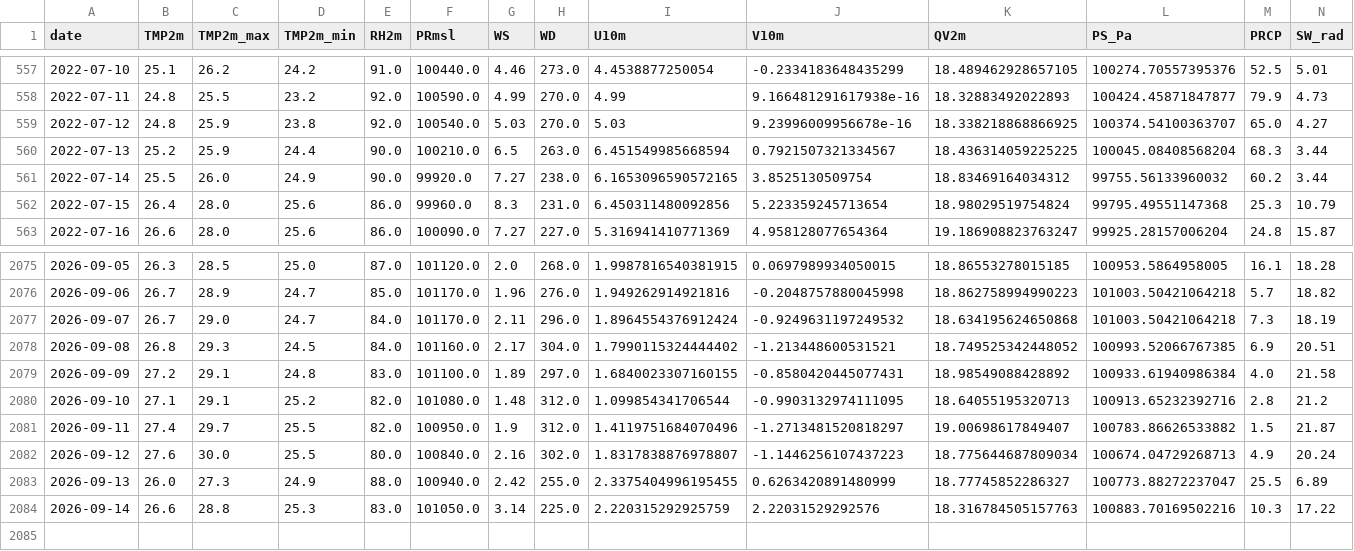
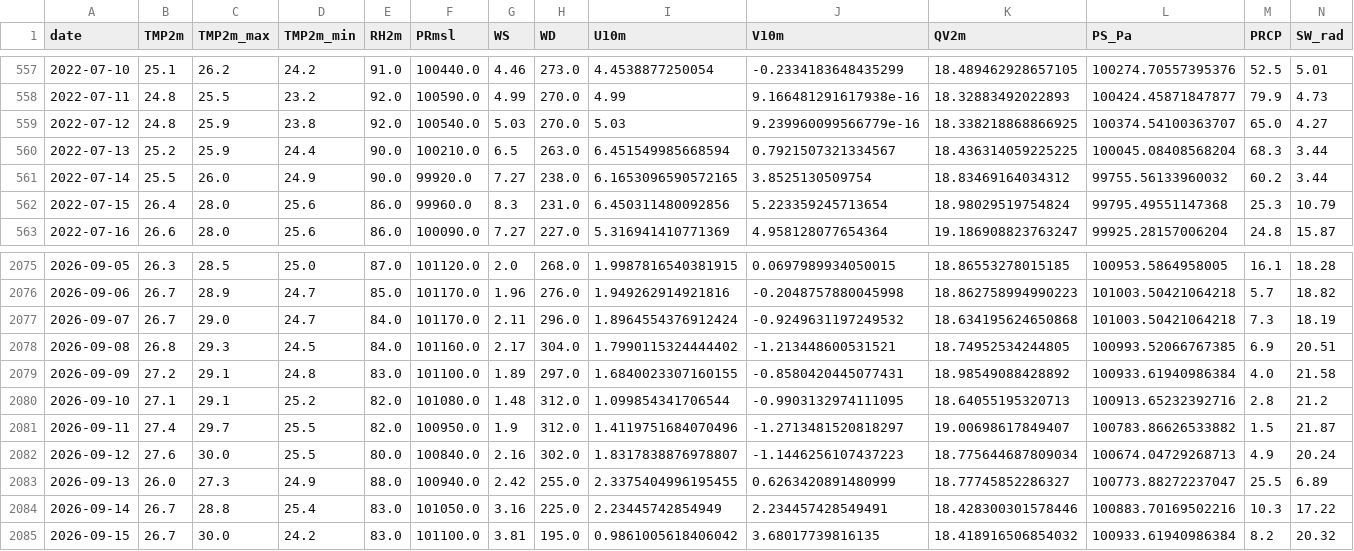
Before and after one commit to souravk03/openmeteo-live-forecast-v2, a CSV file: data/om/Mumbai/om_cache_mumbai.csv, drawn as a sheet; only a part is shown, gaps mark what is left out.

Commit message:
[Mumbai] om_cache_mumbai.csv 2026-09-15

```diff
--- a/data/om/Mumbai/om_cache_mumbai.csv
+++ b/data/om/Mumbai/om_cache_mumbai.csv
@@ -558,3 +558,3 @@ date,TMP2m,TMP2m_max,TMP2m_min,RH2m,PRmsl,WS,WD,U10m,V10m,QV2m,PS_Pa,PRCP,SW_rad
 2022-07-11,24.8,25.5,23.2,92.0,100590.0,4.99,270.0,4.99,9.166481291617938e-16,18.32883492022893,100424.45871847877,79.9,4.73
-2022-07-12,24.8,25.9,23.8,92.0,100540.0,5.03,270.0,5.03,9.23996009956678e-16,18.338218868866925,100374.54100363707,65.0,4.27
+2022-07-12,24.8,25.9,23.8,92.0,100540.0,5.03,270.0,5.03,9.239960099566779e-16,18.338218868866925,100374.54100363707,65.0,4.27
 2022-07-13,25.2,25.9,24.4,90.0,100210.0,6.5,263.0,6.451549985668594,0.7921507321334567,18.436314059225225,100045.08408568204,68.3,3.44
@@ -2077,3 +2077,3 @@ date,TMP2m,TMP2m_max,TMP2m_min,RH2m,PRmsl,WS,WD,U10m,V10m,QV2m,PS_Pa,PRCP,SW_rad
 2026-09-07,26.7,29.0,24.7,84.0,101170.0,2.11,296.0,1.8964554376912424,-0.9249631197249532,18.634195624650868,101003.50421064218,7.3,18.19
-2026-09-08,26.8,29.3,24.5,84.0,101160.0,2.17,304.0,1.7990115324444402,-1.213448600531521,18.749525342448052,100993.52066767385,6.9,20.51
+2026-09-08,26.8,29.3,24.5,84.0,101160.0,2.17,304.0,1.7990115324444402,-1.213448600531521,18.74952534244805,100993.52066767385,6.9,20.51
 2026-09-09,27.2,29.1,24.8,83.0,101100.0,1.89,297.0,1.6840023307160155,-0.8580420445077431,18.98549088428892,100933.61940986384,4.0,21.58
@@ -2083,2 +2083,3 @@ date,TMP2m,TMP2m_max,TMP2m_min,RH2m,PRmsl,WS,WD,U10m,V10m,QV2m,PS_Pa,PRCP,SW_rad
 2026-09-13,26.0,27.3,24.9,88.0,100940.0,2.42,255.0,2.3375404996195455,0.6263420891480999,18.77745852286327,100773.88272237047,25.5,6.89
-2026-09-14,26.6,28.8,25.3,83.0,101050.0,3.14,225.0,2.220315292925759,2.22031529292576,18.316784505157763,100883.70169502216,10.3,17.22
+2026-09-14,26.7,28.8,25.4,83.0,101050.0,3.16,225.0,2.23445742854949,2.234457428549491,18.428300301578446,100883.70169502216,10.3,17.22
+2026-09-15,26.7,30.0,24.2,83.0,101100.0,3.81,195.0,0.9861005618406042,3.68017739816135,18.418916506854032,100933.61940986384,8.2,20.32
```
